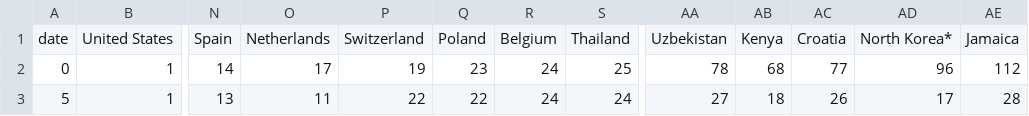
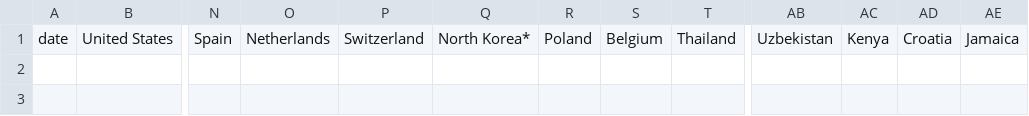
Before and after one commit to ONSvisual/ONSvisual.github.io, a CSV file: dvc354/data.csv, drawn as a sheet; only a part is shown, gaps mark what is left out; removed rows and columns are numbered as before the commit, all else as after; rows hold the shown columns only; the diff names each change by its address in the sheet, - before the commit and + after, or states it on an @@ line.

```diff
--- a/dvc354/data.csv
+++ b/dvc354/data.csv
+column Q, row 1: North Korea*
-column AD, row 1: North Korea*
-row 2: 0 | 1 | 14 | 17 | 19 | 23 | 24 | 25 | 78 | 68 | 77 | 96 | 112
-row 3: 5 | 1 | 13 | 11 | 22 | 22 | 24 | 24 | 27 | 18 | 26 | 17 | 28
```
Also changed, not shown: 34 other files.
